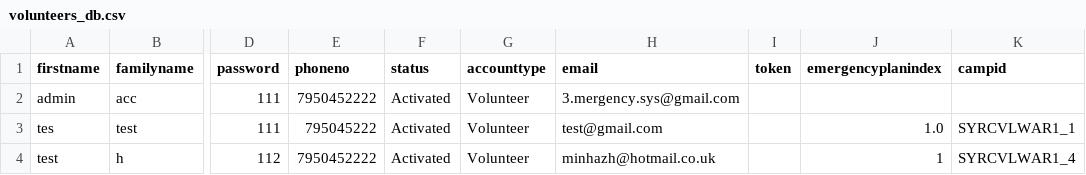
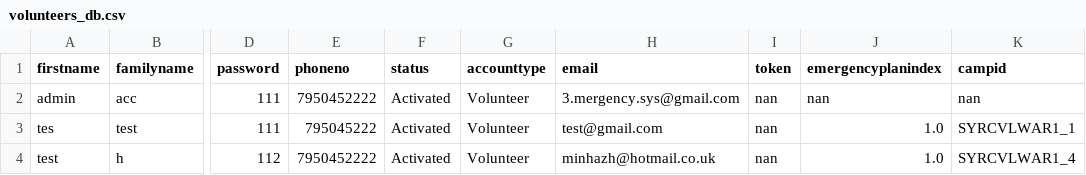
Before and after one commit to MinhazH99/introprogramming, a CSV file: volunteers_db.csv, drawn as a sheet; only a part is shown, gaps mark what is left out; the diff names each change by its address in the sheet, - before the commit and + after, or states it on an @@ line.

```diff
--- a/volunteers_db.csv
+++ b/volunteers_db.csv
-I2:I4 (token): (empty)
+I2:I4 (token): nan
-J2 (emergencyplanindex): (empty)
+J2 (emergencyplanindex): nan
-K2 (campid): (empty)
+K2 (campid): nan
-J4 (emergencyplanindex): 1
+J4 (emergencyplanindex): 1.0
```
Also changed, not shown: 1 other file.
